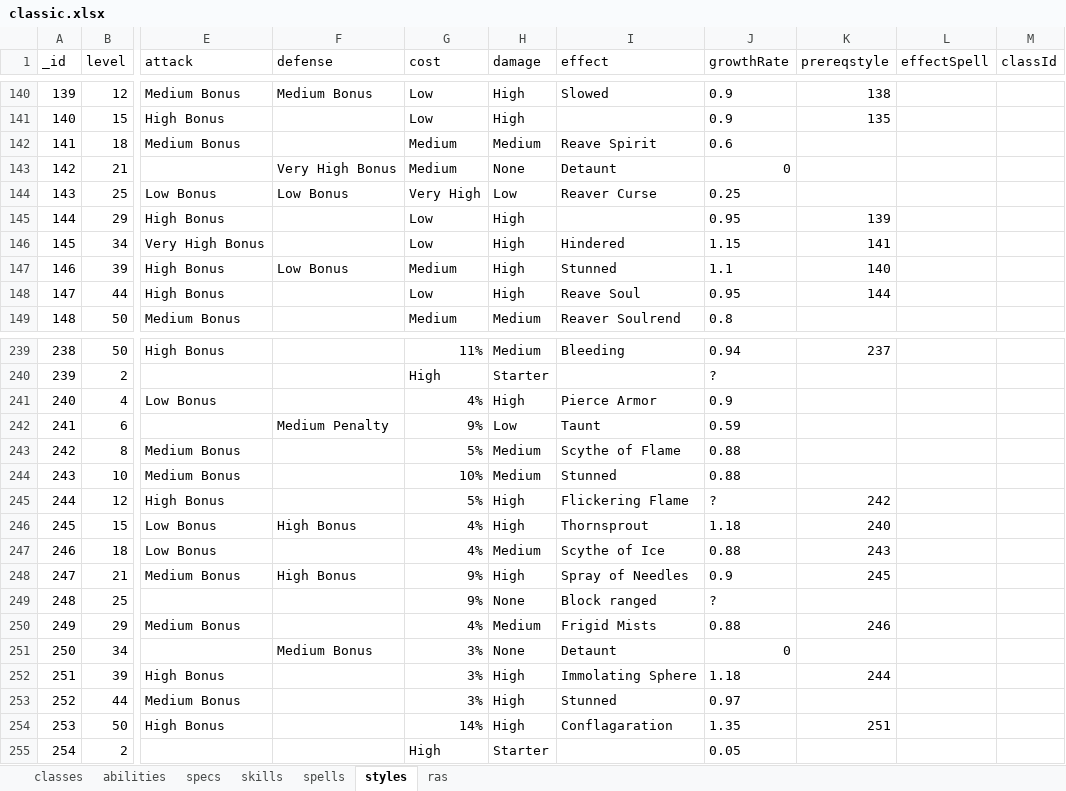
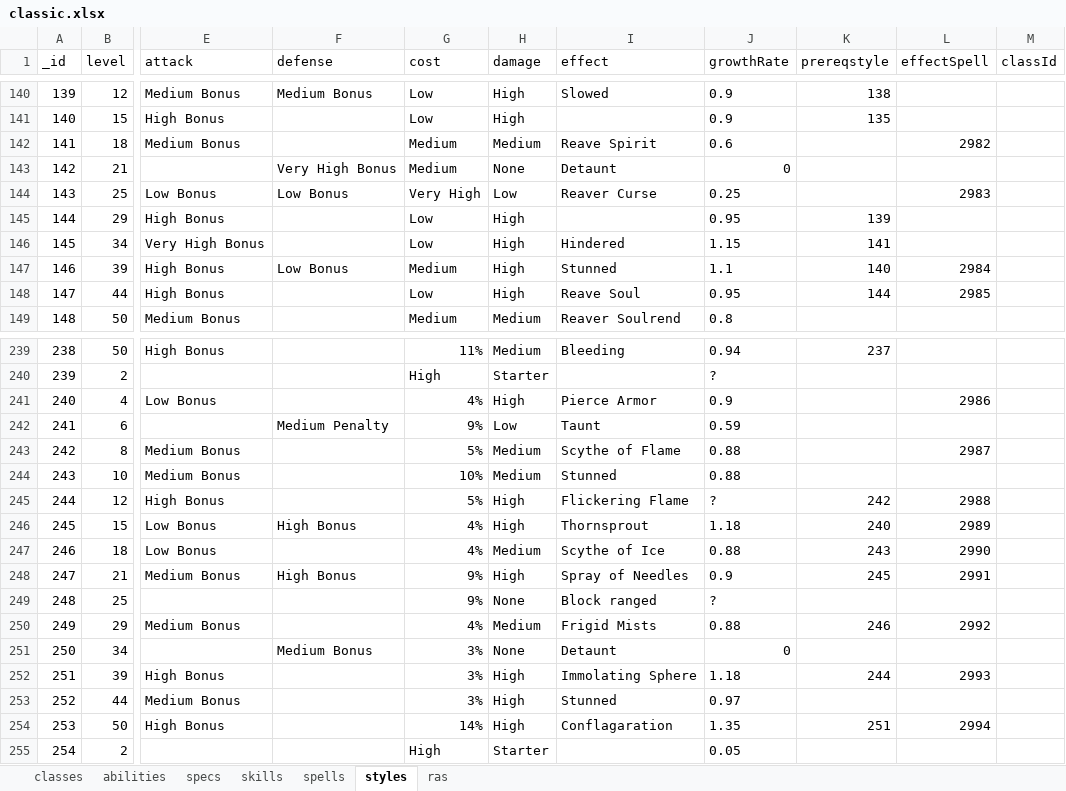
Before and after one commit to amoz871/charplan, an Excel workbook: external/classic.xlsx, sheet styles, drawn as a sheet; only a part is shown, gaps mark what is left out; values as stored, in another font and other column widths than the file's, no borders; the diff covers the shown part only; the diff names each change by its address in the sheet, - before the commit and + after, or states it on an @@ line.

Commit message:
Completed 'spells' in db source

```diff
--- a/external/classic.xlsx (sheet styles)
+++ b/external/classic.xlsx (sheet styles)
-L142 (effectSpell): (empty)
+L142 (effectSpell): 2982
-L144 (effectSpell): (empty)
+L144 (effectSpell): 2983
-L147 (effectSpell): (empty)
+L147 (effectSpell): 2984
-L148 (effectSpell): (empty)
+L148 (effectSpell): 2985
-L241 (effectSpell): (empty)
+L241 (effectSpell): 2986
-L243 (effectSpell): (empty)
+L243 (effectSpell): 2987
-L245 (effectSpell): (empty)
+L245 (effectSpell): 2988
-L246 (effectSpell): (empty)
+L246 (effectSpell): 2989
-L247 (effectSpell): (empty)
+L247 (effectSpell): 2990
-L248 (effectSpell): (empty)
+L248 (effectSpell): 2991
-L250 (effectSpell): (empty)
+L250 (effectSpell): 2992
-L252 (effectSpell): (empty)
+L252 (effectSpell): 2993
-L254 (effectSpell): (empty)
+L254 (effectSpell): 2994
```
Also changed, not shown: 5 edited cells elsewhere in this sheet, sheet spells.
